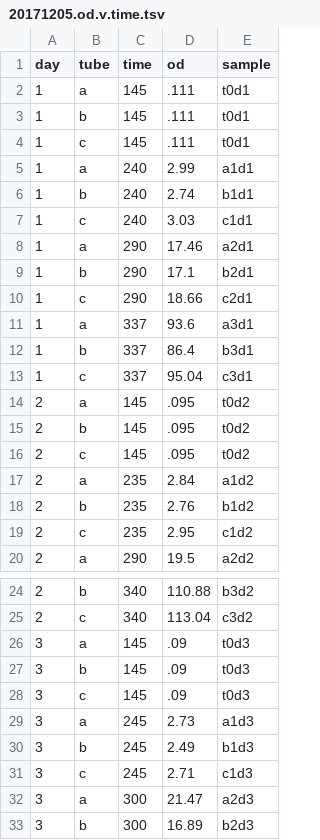
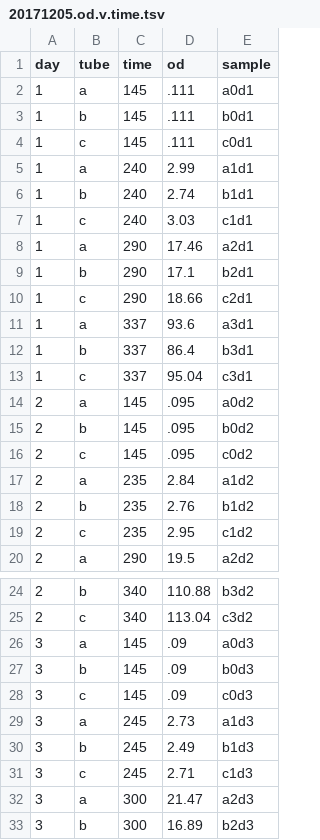
Before and after one commit to traeki/lowficrispri, a TSV file: docs/20171205_lib2_ind/data/20171205.od.v.time.tsv, drawn as a sheet; only a part is shown, gaps mark what is left out.

```diff
--- a/docs/20171205_lib2_ind/data/20171205.od.v.time.tsv
+++ b/docs/20171205_lib2_ind/data/20171205.od.v.time.tsv
@@ -1,5 +1,5 @@
 day	tube	time	od	sample
-1	a	145	.111	t0d1
-1	b	145	.111	t0d1
-1	c	145	.111	t0d1
+1	a	145	.111	a0d1
+1	b	145	.111	b0d1
+1	c	145	.111	c0d1
 1	a	240	2.99	a1d1
@@ -13,5 +13,5 @@ day	tube	time	od	sample
 1	c	337	95.04	c3d1
-2	a	145	.095	t0d2
-2	b	145	.095	t0d2
-2	c	145	.095	t0d2
+2	a	145	.095	a0d2
+2	b	145	.095	b0d2
+2	c	145	.095	c0d2
 2	a	235	2.84	a1d2
@@ -25,5 +25,5 @@ day	tube	time	od	sample
 2	c	340	113.04	c3d2
-3	a	145	.09	t0d3
-3	b	145	.09	t0d3
-3	c	145	.09	t0d3
+3	a	145	.09	a0d3
+3	b	145	.09	b0d3
+3	c	145	.09	c0d3
 3	a	245	2.73	a1d3
```
Also changed, not shown: 10 other files.
